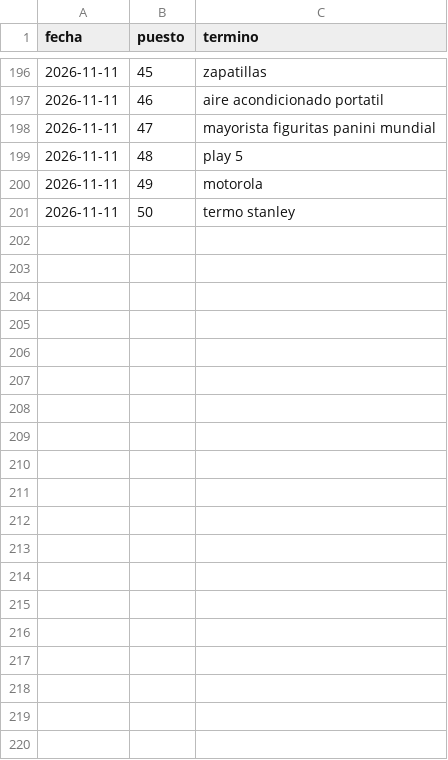
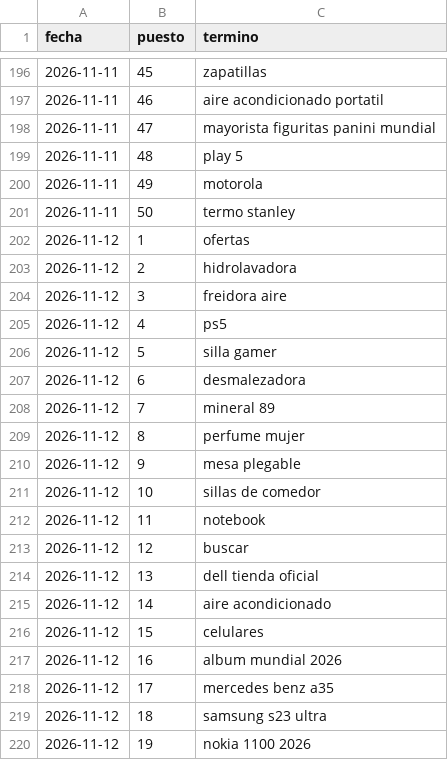
Before and after one commit to ojoalprecio-ar-nor/ojoalprecio-ar-nor.github.io, a CSV file: data/busquedas_historial.csv, drawn as a sheet; only a part is shown, gaps mark what is left out; the diff covers the shown part only.

```diff
--- a/data/busquedas_historial.csv
+++ b/data/busquedas_historial.csv
@@ -201 +201,20 @@ fecha;puesto;termino
 2026-11-11;50;termo stanley
+2026-11-12;1;ofertas
+2026-11-12;2;hidrolavadora
+2026-11-12;3;freidora aire
+2026-11-12;4;ps5
+2026-11-12;5;silla gamer
+2026-11-12;6;desmalezadora
+2026-11-12;7;mineral 89
+2026-11-12;8;perfume mujer
+2026-11-12;9;mesa plegable
+2026-11-12;10;sillas de comedor
+2026-11-12;11;notebook
+2026-11-12;12;buscar
+2026-11-12;13;dell tienda oficial
+2026-11-12;14;aire acondicionado
+2026-11-12;15;celulares
+2026-11-12;16;album mundial 2026
+2026-11-12;17;mercedes benz a35
+2026-11-12;18;samsung s23 ultra
+2026-11-12;19;nokia 1100 2026
```
Also changed, not shown: 31 added rows elsewhere in this file, data/tendencias_busquedas.csv, data/tendencias_productos.csv, 31 other files.
